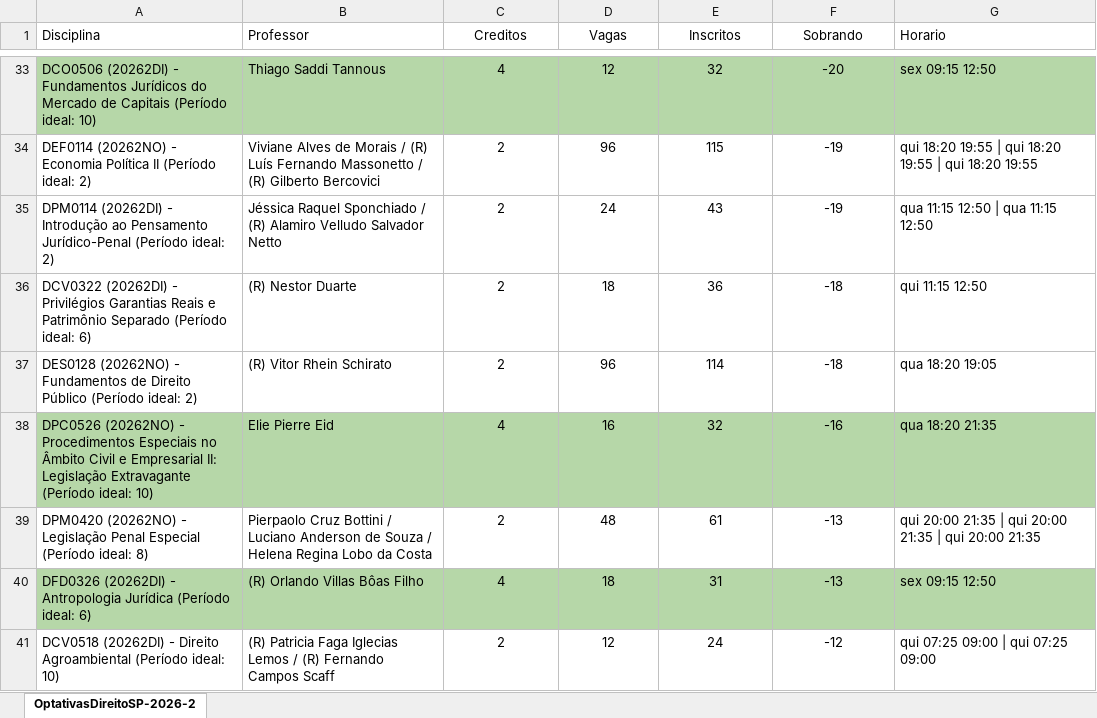
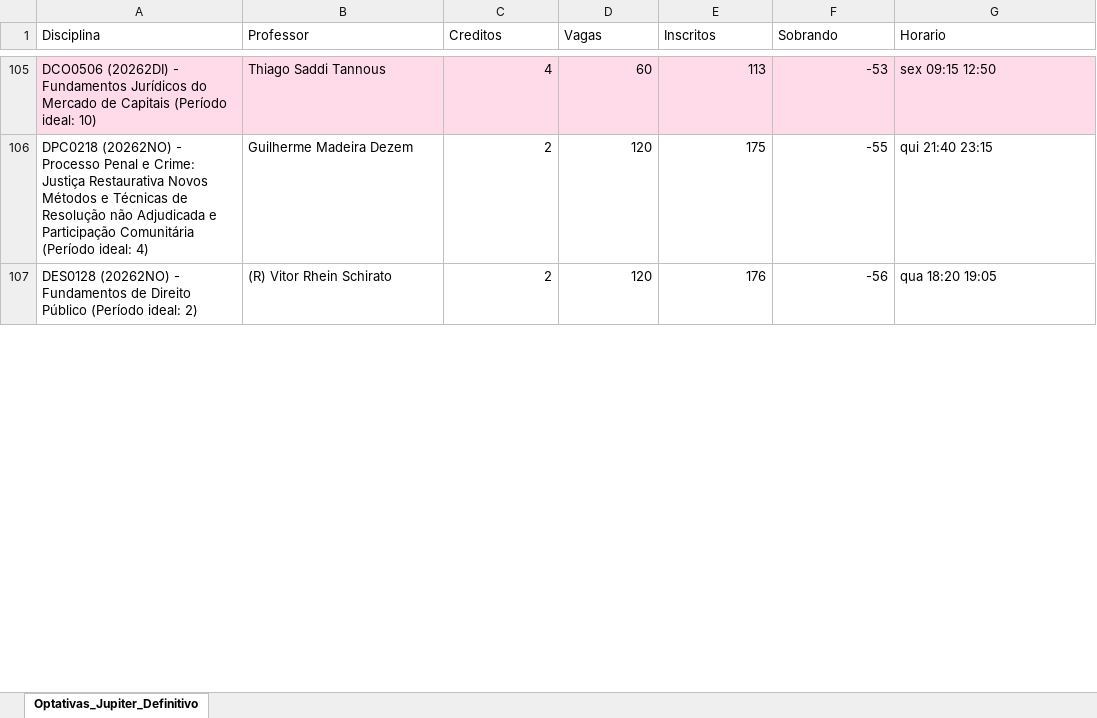
Before and after one commit to mmillenaa/jupiterweb-bot, an Excel workbook: OptativasDireitoSP-2026-2.xlsx, sheet Optativas_Jupiter_Definitivo, drawn as a sheet; only a part is shown, gaps mark what is left out; values as stored, in another font and other column widths than the file's, no borders; charts and pictures and table styles not drawn; removed rows and columns are numbered as before the commit, all else as after; the diff covers the shown part only; the diff names each change by its address in the sheet, - before the commit and + after, or states it on an @@ line.

Commit message:
Updating tabular data

```diff
--- a/OptativasDireitoSP-2026-2.xlsx (sheet Optativas_Jupiter_Definitivo)
+++ b/OptativasDireitoSP-2026-2.xlsx (sheet Optativas_Jupiter_Definitivo)
-sheet tab: OptativasDireitoSP-2026-2
+sheet tab: Optativas_Jupiter_Definitivo
-C1:F1 alignment: center
+C1:F1 alignment: left
-A105:G105 fill: #B6D7A8
+A105:G105 fill: #FFDBEA
-C105:F105 alignment: center
+C105:F105 alignment: right
-D105 (Vagas): 12
+D105 (Vagas): 60
-E105 (Inscritos): 32
+E105 (Inscritos): 113
-F105 (Sobrando): -20
+F105 (Sobrando): -53
-row 34: DEF0114 (20262NO) - Economia Política II (Período ideal: 2) | Viviane Alves de Morais / (R) Luís Fernando Massonetto / (R) Gilberto Bercovici | 2 | 96 | 115 | -19 | qui 18:20 19:55 | qui 18:20 19:55 | qui 18:20 19:55
-row 35: DPM0114 (20262DI) - Introdução ao Pensamento Jurídico-Penal (Período ideal: 2) | Jéssica Raquel Sponchiado / (R) Alamiro Velludo Salvador Netto | 2 | 24 | 43 | -19 | qua 11:15 12:50 | qua 11:15 12:50
-row 36: DCV0322 (20262DI) - Privilégios Garantias Reais e Patrimônio Separado (Período ideal: 6) | (R) Nestor Duarte | 2 | 18 | 36 | -18 | qui 11:15 12:50
+row 106: DPC0218 (20262NO) - Processo Penal e Crime: Justiça Restaurativa Novos Métodos e Técnicas de Resolução não Adjudicada e Participação Comunitária (Período ideal: 4) | Guilherme Madeira Dezem | 2 | 120 | 175 | -55 | qui 21:40 23:15
-C107:F107 alignment: center
+C107:F107 alignment: right
-D107 (Vagas): 96
+D107 (Vagas): 120
-E107 (Inscritos): 114
+E107 (Inscritos): 176
-F107 (Sobrando): -18
+F107 (Sobrando): -56
-row 38: DPC0526 (20262NO) - Procedimentos Especiais no Âmbito Civil e Empresarial II: Legislação Extravagante (Período ideal: 10) | Elie Pierre Eid | 4 | 16 | 32 | -16 | qua 18:20 21:35
-row 39: DPM0420 (20262NO) - Legislação Penal Especial (Período ideal: 8) | Pierpaolo Cruz Bottini / Luciano Anderson de Souza / Helena Regina Lobo da Costa | 2 | 48 | 61 | -13 | qui 20:00 21:35 | qui 20:00 21:35 | qui 20:00 21:35
-row 40: DFD0326 (20262DI) - Antropologia Jurídica (Período ideal: 6) | (R) Orlando Villas Bôas Filho | 4 | 18 | 31 | -13 | sex 09:15 12:50
-row 41: DCV0518 (20262DI) - Direito Agroambiental (Período ideal: 10) | (R) Patricia Faga Iglecias Lemos / (R) Fernando Campos Scaff | 2 | 12 | 24 | -12 | qui 07:25 09:00 | qui 07:25 09:00
```
Also changed, not shown: 94 added rows, 110 removed rows, 15 moved rows, 9 edited cells and cell formats elsewhere in this sheet, 1 other file.
